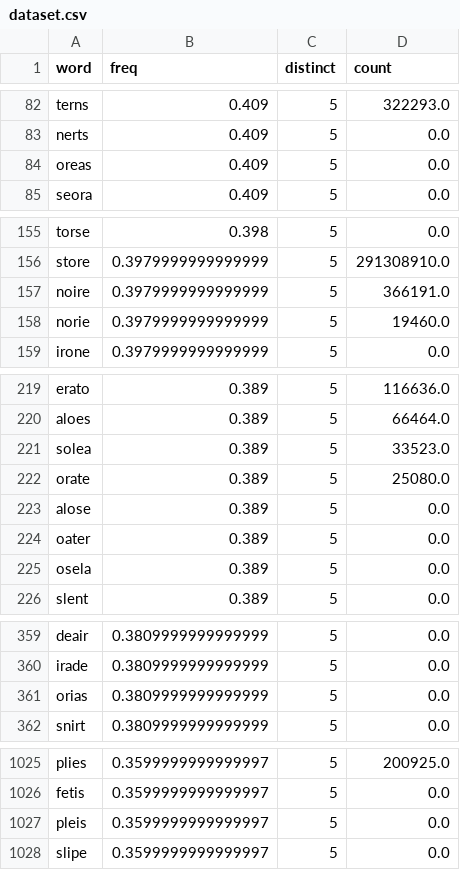
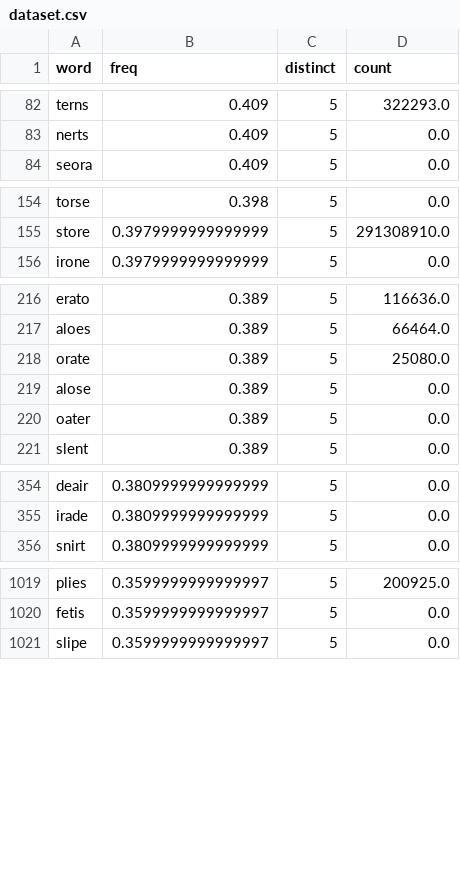
Before and after one commit to ekrako/wordle-solver, a CSV file: dataset.csv, drawn as a sheet; only a part is shown, gaps mark what is left out; the diff covers the shown part only.

Commit message:
added LA

```diff
--- a/dataset.csv
+++ b/dataset.csv
@@ -83,3 +83,2 @@ terns,0.409,5,322293.0
 nerts,0.409,5,0.0
-oreas,0.409,5,0.0
 seora,0.409,5,0.0
@@ -156,4 +155,2 @@ torse,0.398,5,0.0
 store,0.3979999999999999,5,291308910.0
-noire,0.3979999999999999,5,366191.0
-norie,0.3979999999999999,5,19460.0
 irone,0.3979999999999999,5,0.0
@@ -220,3 +217,2 @@ erato,0.389,5,116636.0
 aloes,0.389,5,66464.0
-solea,0.389,5,33523.0
 orate,0.389,5,25080.0
@@ -224,3 +220,2 @@ alose,0.389,5,0.0
 oater,0.389,5,0.0
-osela,0.389,5,0.0
 slent,0.389,5,0.0
@@ -360,3 +355,2 @@ deair,0.3809999999999999,5,0.0
 irade,0.3809999999999999,5,0.0
-orias,0.3809999999999999,5,0.0
 snirt,0.3809999999999999,5,0.0
@@ -1026,3 +1020,2 @@ plies,0.3599999999999997,5,200925.0
 fetis,0.3599999999999997,5,0.0
-pleis,0.3599999999999997,5,0.0
 slipe,0.3599999999999997,5,0.0
```
Also changed, not shown: 7 removed rows elsewhere in this file.
